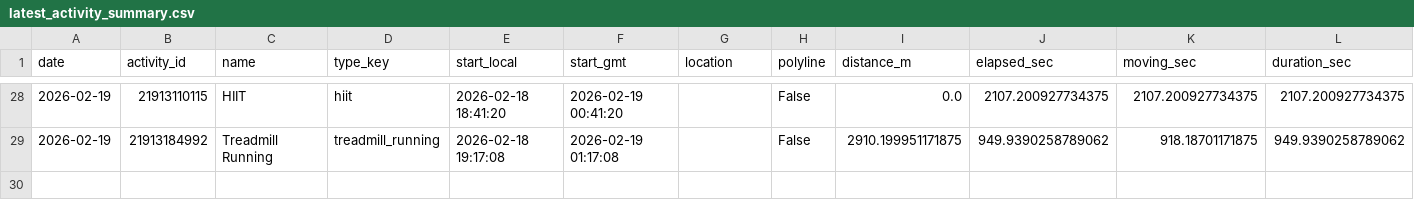
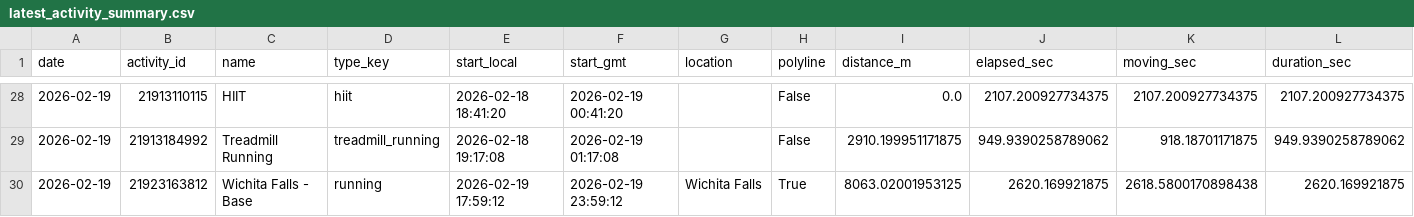
Before and after one commit to tijuanajack/GarminDataPull, a CSV file: garmin_agent/data/latest_activity_summary.csv, drawn as a sheet; only a part is shown, gaps mark what is left out; rows hold the shown columns only; the diff names each change by its address in the sheet, - before the commit and + after, or states it on an @@ line.

```diff
--- a/garmin_agent/data/latest_activity_summary.csv
+++ b/garmin_agent/data/latest_activity_summary.csv
+row 30: 2026-02-19 | 21923163812 | Wichita Falls - Base | running | 2026-02-19 17:59:12 | 2026-02-19 23:59:12 | Wichita Falls | True | 8063.02001953125 | 2620.169921875 | 2618.5800170898438 | 2620.169921875
```
